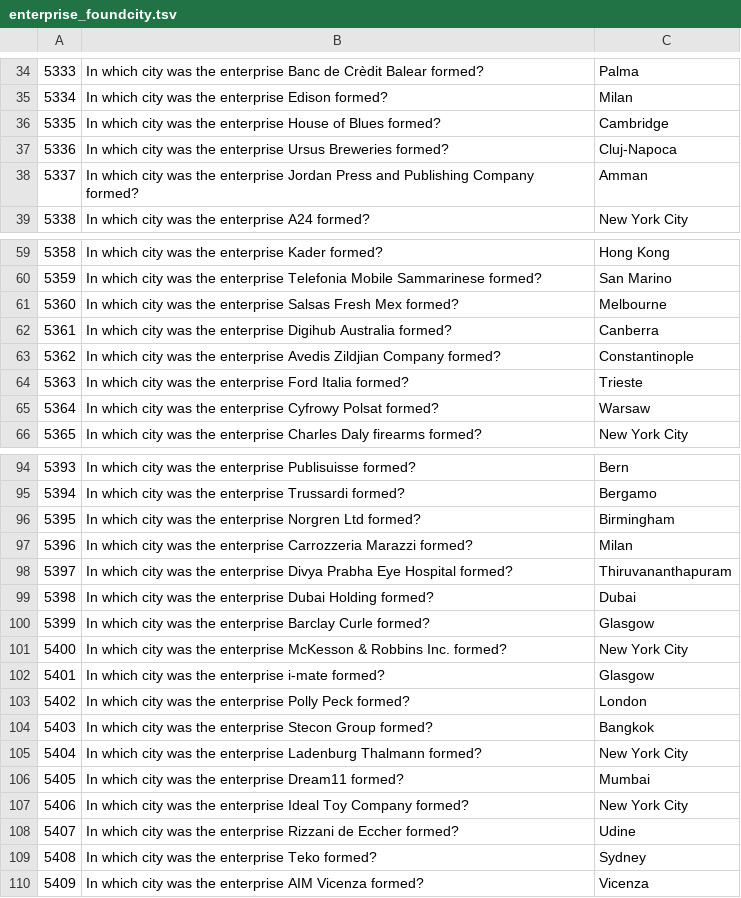
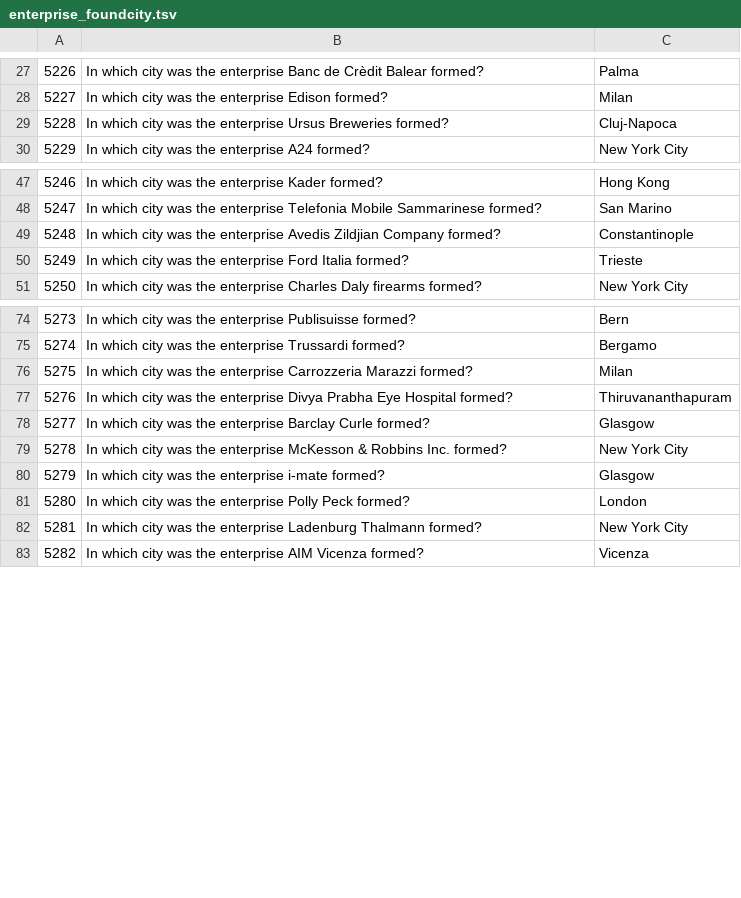
Before and after one commit to franklindyer/robust-inside-out-reproduction, a TSV file: data/splits/train/enterprise_foundcity.tsv, drawn as a sheet; only a part is shown, gaps mark what is left out; removed rows and columns are numbered as before the commit, all else as after; the diff covers the shown part only; the diff names each change by its address in the sheet, - before the commit and + after, or states it on an @@ line.

```diff
--- a/data/splits/train/enterprise_foundcity.tsv
+++ b/data/splits/train/enterprise_foundcity.tsv
@@ column A renumbered between rows 1 and 149 @@
-row 36: 5335 | In which city was the enterprise House of Blues formed? | Cambridge
-row 38: 5337 | In which city was the enterprise Jordan Press and Publishing Company formed? | Amman
-row 61: 5360 | In which city was the enterprise Salsas Fresh Mex formed? | Melbourne
-row 62: 5361 | In which city was the enterprise Digihub Australia formed? | Canberra
-row 65: 5364 | In which city was the enterprise Cyfrowy Polsat formed? | Warsaw
-row 96: 5395 | In which city was the enterprise Norgren Ltd formed? | Birmingham
-row 99: 5398 | In which city was the enterprise Dubai Holding formed? | Dubai
-row 104: 5403 | In which city was the enterprise Stecon Group formed? | Bangkok
-row 106: 5405 | In which city was the enterprise Dream11 formed? | Mumbai
-row 107: 5406 | In which city was the enterprise Ideal Toy Company formed? | New York City
-row 108: 5407 | In which city was the enterprise Rizzani de Eccher formed? | Udine
-row 109: 5408 | In which city was the enterprise Teko formed? | Sydney
```
Also changed, not shown: 1 added row and 39 removed rows elsewhere in this file, data/splits/dev/business_foundcity.tsv, data/splits/dev/enterprise_foundcity.tsv, 48 other files.
